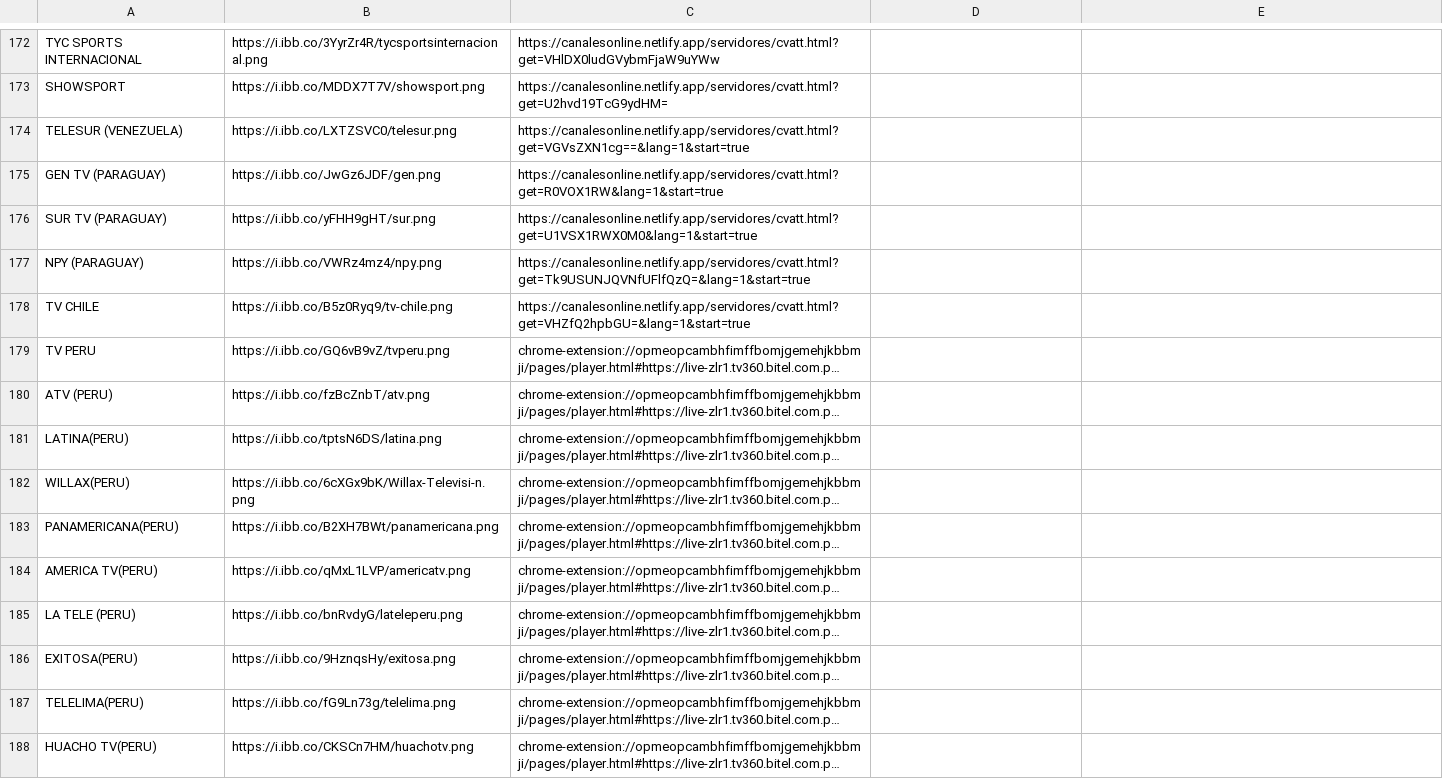
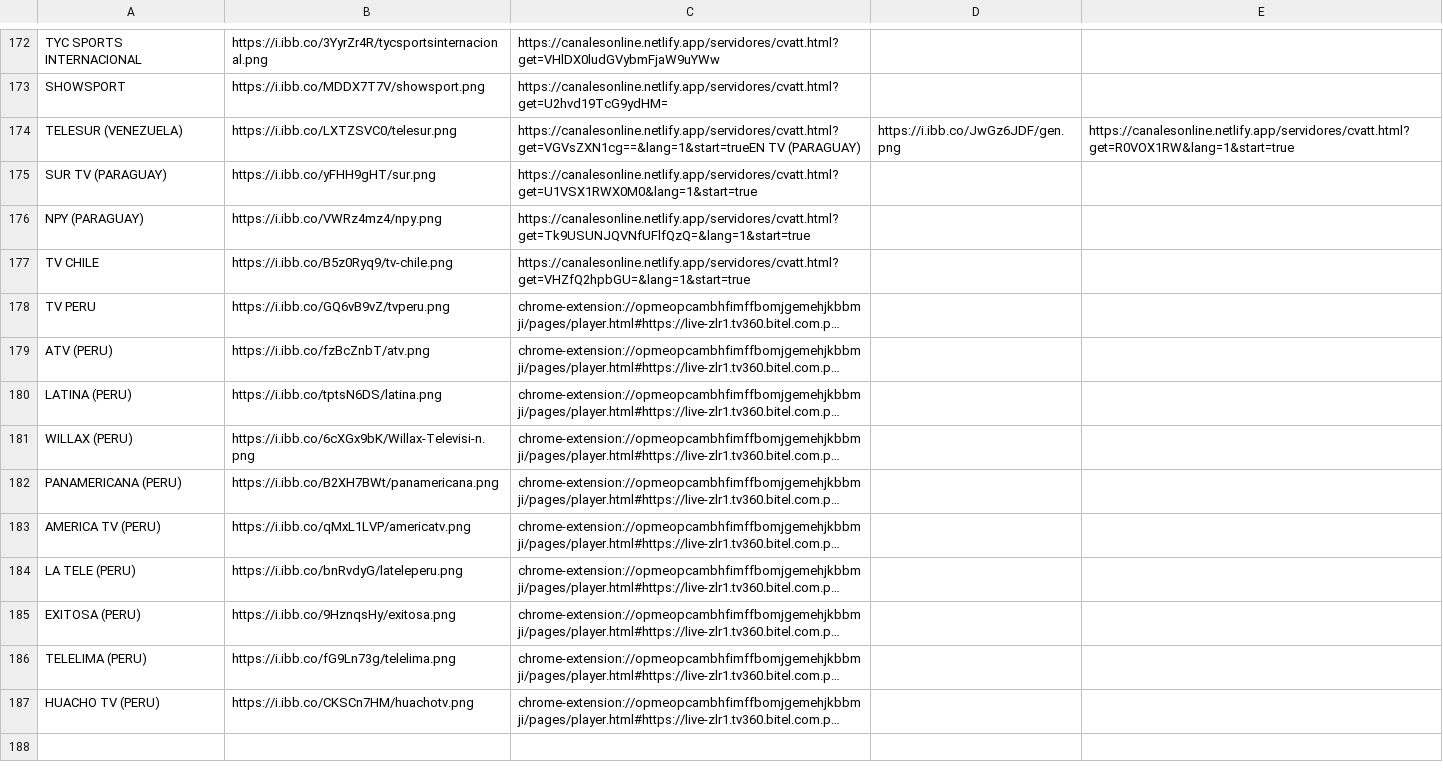
Before and after one commit to galvanoteca2001/FLOW, a CSV file: canales-16-2-25.csv, drawn as a sheet; only a part is shown, gaps mark what is left out; long unchanged cells end in …; removed rows and columns are numbered as before the commit, all else as after; the diff names each change by its address in the sheet, - before the commit and + after, or states it on an @@ line.

Commit message:
Update canales-16-2-25.csv

```diff
--- a/canales-16-2-25.csv
+++ b/canales-16-2-25.csv
-C174: https://canalesonline.netlify.app/servidores/cvatt.html?get=VGVsZXN1cg==&lang=1&start=true
+C174: https://canalesonline.netlify.app/servidores/cvatt.html?get=VGVsZXN1cg==&lang=1&start=trueEN TV (PARAGUAY)
-D174: (empty)
+D174: https://i.ibb.co/JwGz6JDF/gen.png
-E174: (empty)
+E174: https://canalesonline.netlify.app/servidores/cvatt.html?get=R0VOX1RW&lang=1&start=true
-row 175: GEN TV (PARAGUAY) | https://i.ibb.co/JwGz6JDF/gen.png | https://canalesonline.netlify.app/servidores/cvatt.html?get=R0VOX1RW&lang=1&start=true
-A180: LATINA(PERU)
+A180: LATINA (PERU)
-A181: WILLAX(PERU)
+A181: WILLAX (PERU)
-A182: PANAMERICANA(PERU)
+A182: PANAMERICANA (PERU)
-A183: AMERICA TV(PERU)
+A183: AMERICA TV (PERU)
-A185: EXITOSA(PERU)
+A185: EXITOSA (PERU)
-A186: TELELIMA(PERU)
+A186: TELELIMA (PERU)
-A187: HUACHO TV(PERU)
+A187: HUACHO TV (PERU)
```
